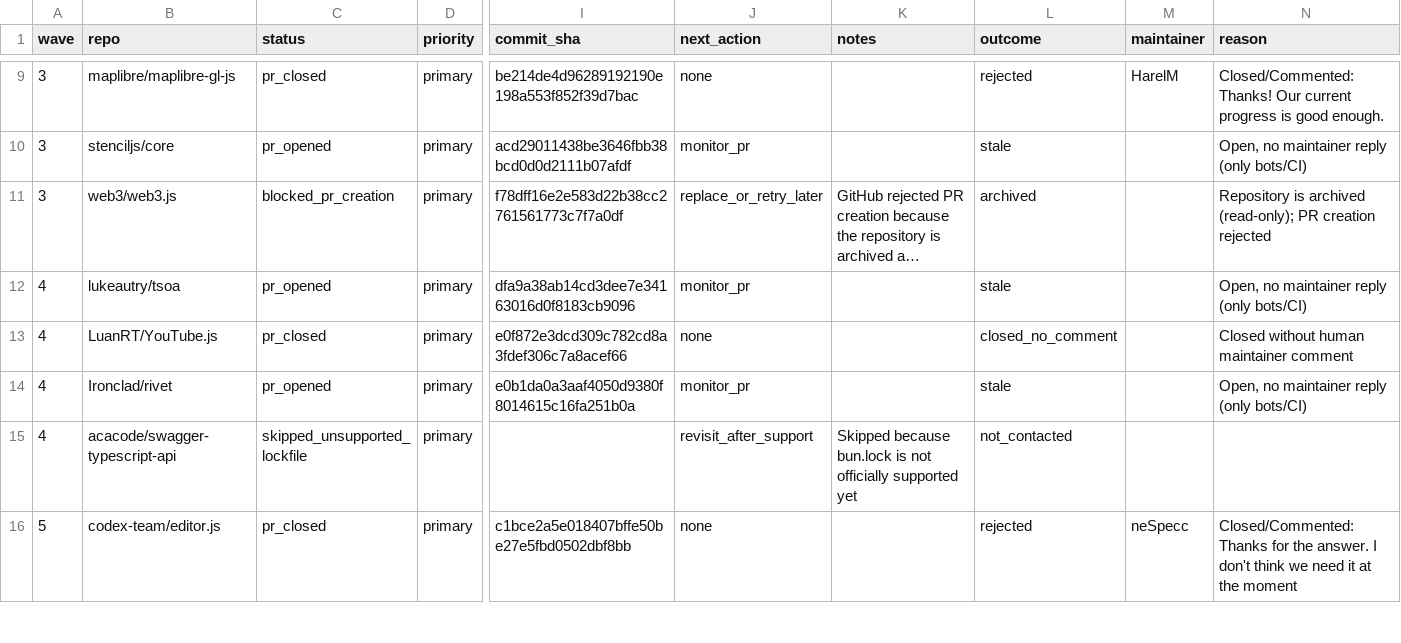
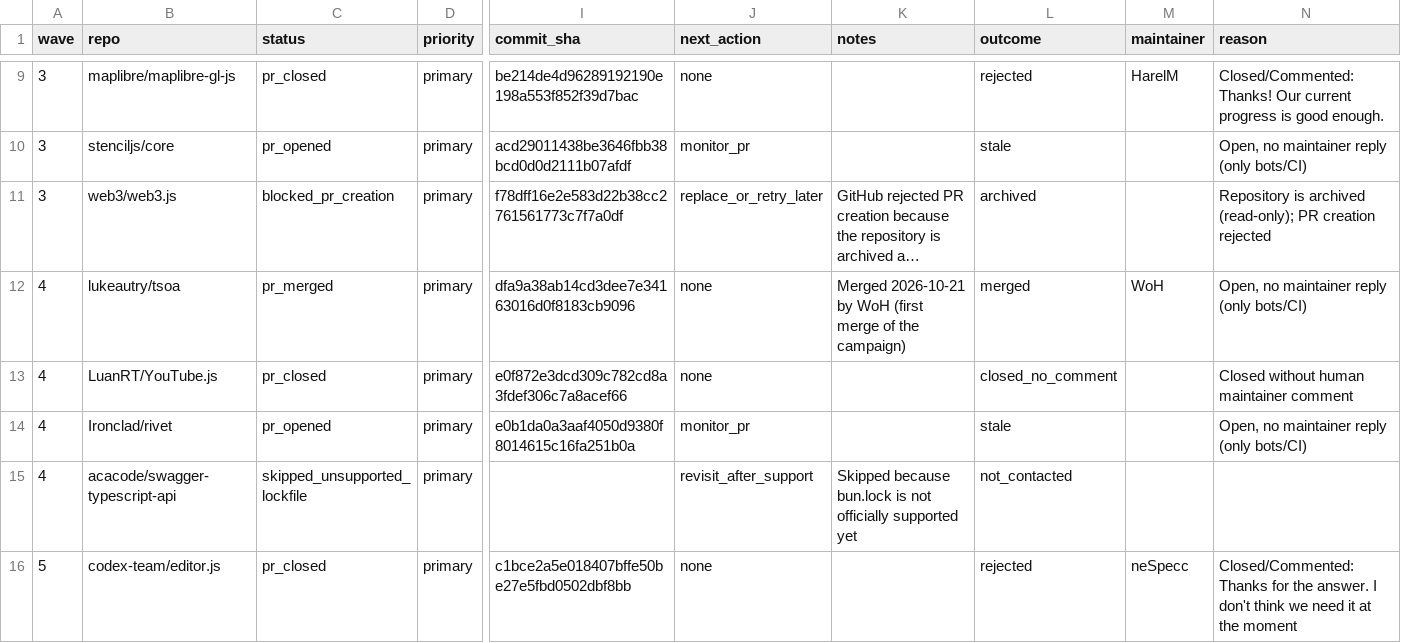
Before and after one commit to NPMscan/npmscan-action, a CSV file: outreach/tracker.csv, drawn as a sheet; only a part is shown, gaps mark what is left out; long unchanged cells end in …; the diff names each change by its address in the sheet, - before the commit and + after, or states it on an @@ line.

```diff
--- a/outreach/tracker.csv
+++ b/outreach/tracker.csv
-C12 (status): pr_opened
+C12 (status): pr_merged
-J12 (next_action): monitor_pr
+J12 (next_action): none
-K12 (notes): (empty)
+K12 (notes): Merged 2026-10-21 by WoH (first merge of the campaign)
-L12 (outcome): stale
+L12 (outcome): merged
-M12 (maintainer): (empty)
+M12 (maintainer): WoH
```
